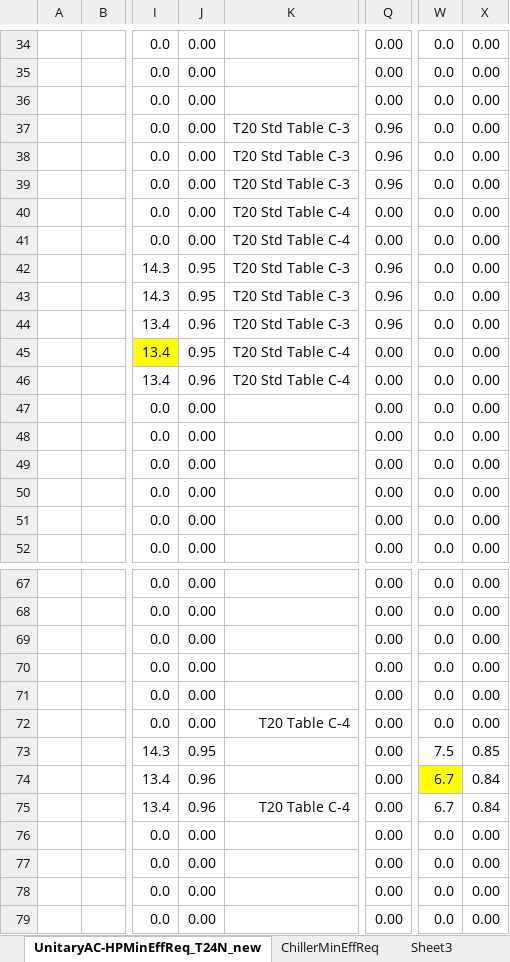
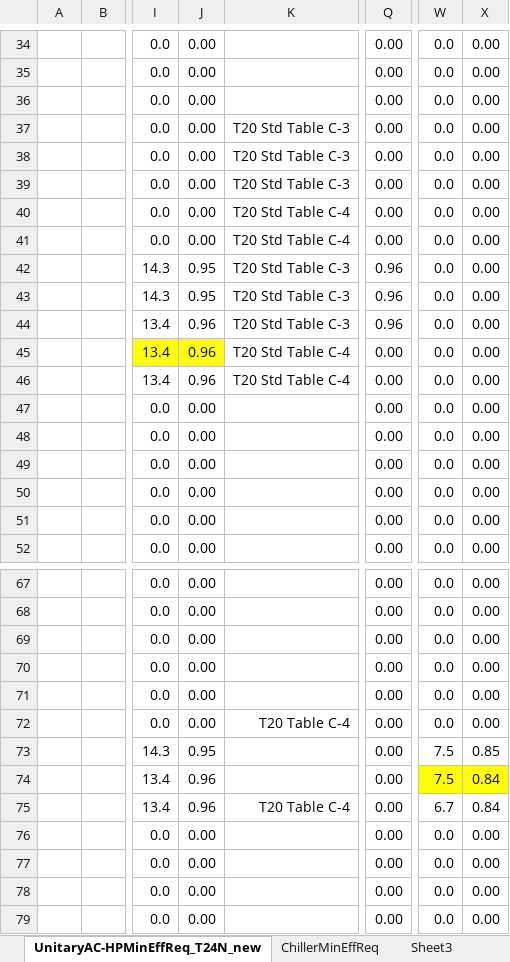
Before and after one commit to california-energy-commission/CBECC, an Excel workbook: Documentation/T24N/360 Ruleset Tables.xlsm, sheet UnitaryAC-HPMinEffReq_T24N_new, drawn as a sheet; only a part is shown, gaps mark what is left out; values as stored, in another font and other column widths than the file's, no borders; conditional formats not drawn; the diff names each change by its address in the sheet, - before the commit and + after, or states it on an @@ line.

```diff
--- a/Documentation/T24N/360 Ruleset Tables.xlsm (sheet UnitaryAC-HPMinEffReq_T24N_new)
+++ b/Documentation/T24N/360 Ruleset Tables.xlsm (sheet UnitaryAC-HPMinEffReq_T24N_new)
-Q37:Q39: 0.96
+Q37:Q39: 0.00
-J45: 0.95
+J45: 0.96
-J45 fill: none
+J45 fill: #FFFF00
-W74: 6.7
+W74: 7.5
-X74 fill: none
+X74 fill: #FFFF00
```
Also changed, not shown: formulas that keep their value, Documentation/T24N/Appendix_5.7_PerformanceCurves.xlsx.
